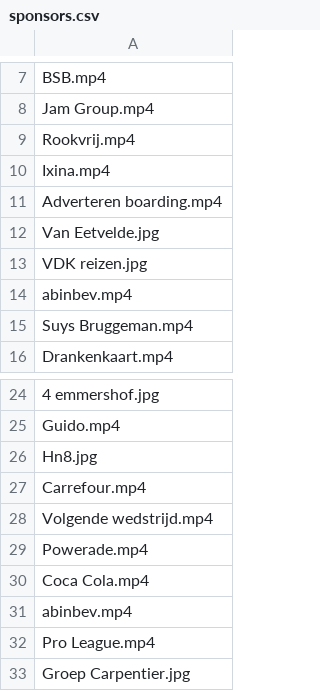
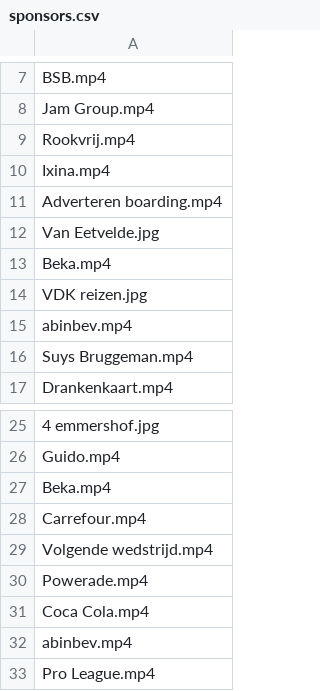
Before and after one commit to Ridepulse/Ridepulse-control, a CSV file: Rendering Boarding/sponsors.csv, drawn as a sheet; only a part is shown, gaps mark what is left out; the shorter side is filled out with more unchanged rows; addresses are those after the commit; the diff names each change by its address in the sheet, - before the commit and + after, or states it on an @@ line.

Commit message:
Update sponsors.csv

```diff
--- a/Rendering Boarding/sponsors.csv
+++ b/Rendering Boarding/sponsors.csv
+row 13: Beka.mp4
-A27: Hn8.jpg
+A27: Beka.mp4
```
